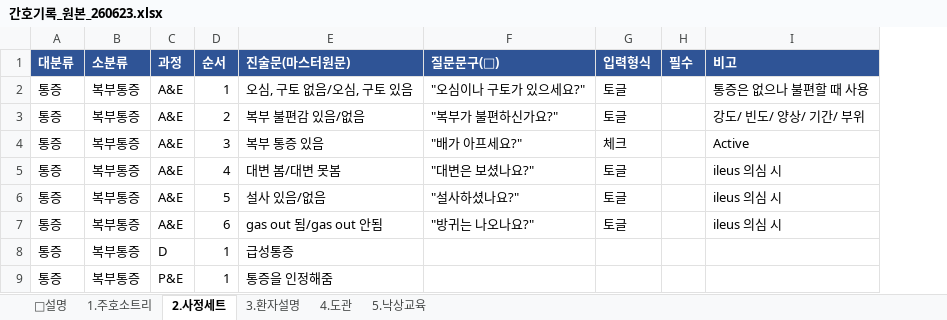
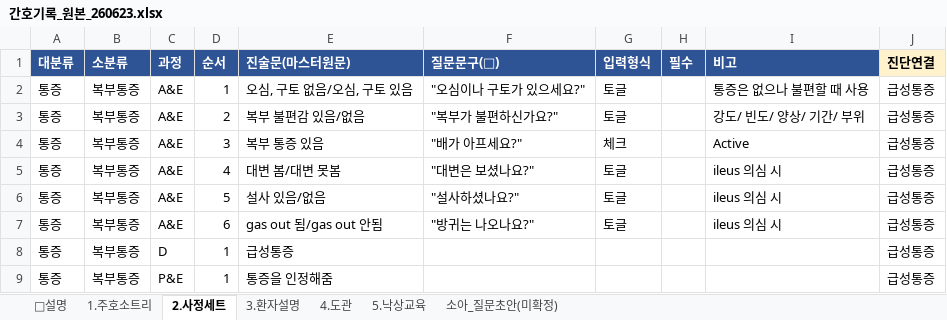
Before and after one commit to chipsjr0614/NFH_New, an Excel workbook: 3_서비스/NFH간호기록/data/간호기록_원본_260623.xlsx, sheet 2.사정세트, drawn as a sheet; only a part is shown; values as stored, in another font and other column widths than the file's, no borders; the diff names each change by its address in the sheet, - before the commit and + after, or states it on an @@ line.

```diff
--- a/3_서비스/NFH간호기록/data/간호기록_원본_260623.xlsx (sheet 2.사정세트)
+++ b/3_서비스/NFH간호기록/data/간호기록_원본_260623.xlsx (sheet 2.사정세트)
+sheet tab: 소아_질문초안(미확정)
+column J (진단연결), rows 2-9: all 급성통증
```
Also changed, not shown: 3 other files.
